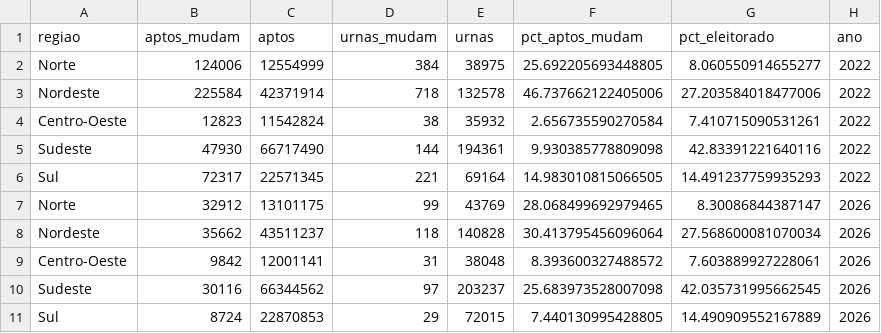
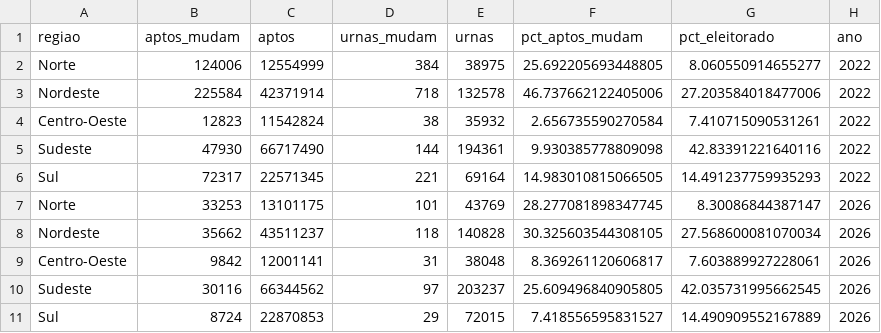
Before and after one commit to MatheusGSD/secoes-2turno-2026, a CSV file: saida/geografia_regioes.csv, drawn as a sheet.

```diff
--- a/saida/geografia_regioes.csv
+++ b/saida/geografia_regioes.csv
@@ -6,6 +6,6 @@ Sudeste,47930,66717490,144,194361,9.930385778809098,42.83391221640116,2022
 Sul,72317,22571345,221,69164,14.983010815066505,14.491237759935293,2022
-Norte,32912,13101175,99,43769,28.068499692979465,8.30086844387147,2026
-Nordeste,35662,43511237,118,140828,30.413795456096064,27.568600081070034,2026
-Centro-Oeste,9842,12001141,31,38048,8.393600327488572,7.603889927228061,2026
-Sudeste,30116,66344562,97,203237,25.683973528007098,42.035731995662545,2026
-Sul,8724,22870853,29,72015,7.440130995428805,14.490909552167889,2026
+Norte,33253,13101175,101,43769,28.277081898347745,8.30086844387147,2026
+Nordeste,35662,43511237,118,140828,30.325603544308105,27.568600081070034,2026
+Centro-Oeste,9842,12001141,31,38048,8.369261120606817,7.603889927228061,2026
+Sudeste,30116,66344562,97,203237,25.609496840905805,42.035731995662545,2026
+Sul,8724,22870853,29,72015,7.418556595831527,14.490909552167889,2026
```
Also changed, not shown: saida/geografia_ufs.csv, saida/por_local.csv, 36 other files.
